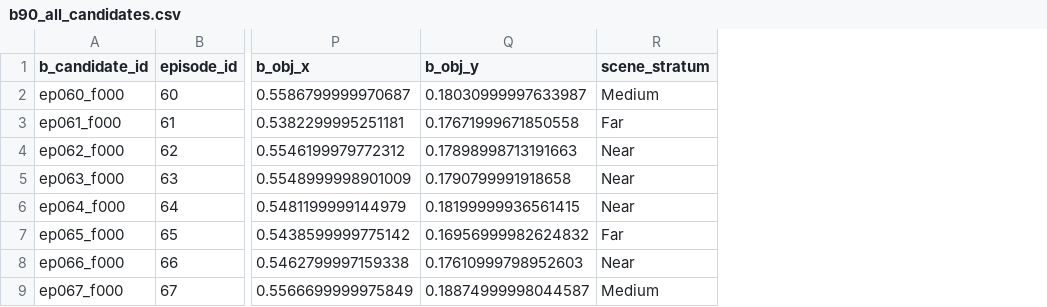
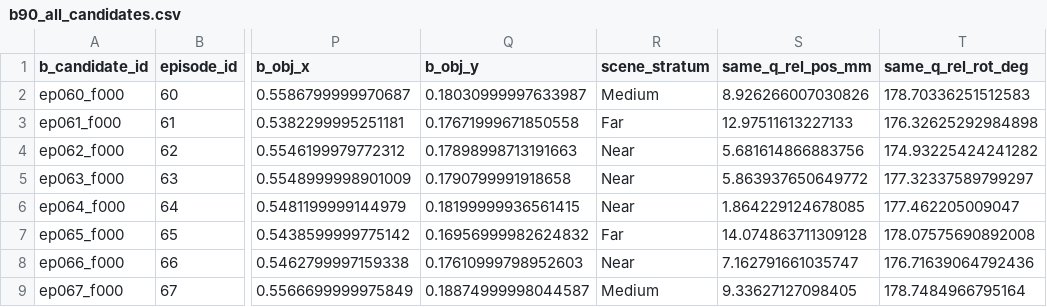
Before and after one commit to skifffes/Simulate, a CSV file: results/experiment_3_1/b90_all_candidates.csv, drawn as a sheet; only a part is shown, gaps mark what is left out; the diff names each change by its address in the sheet, - before the commit and + after, or states it on an @@ line.

```diff
--- a/results/experiment_3_1/b90_all_candidates.csv
+++ b/results/experiment_3_1/b90_all_candidates.csv
+column S (same_q_rel_pos_mm), rows 2-9: 8.926266007030826 | 12.97511613227133 | 5.681614866883756 | 5.863937650649772 | 1.864229124678085 | 14.074863711309128 | 7.162791661035747 | 9.33627127098405
+column T (same_q_rel_rot_deg), rows 2-9: 178.70336251512583 | 176.32625292984898 | 174.93225424241282 | 177.32337589799297 | 177.462205009047 | 178.07575690892008 | 176.71639064792436 | 178.7484966795164
```
Also changed, not shown: results/experiment_3_1/selected_targets.csv, results/experiment_3_2/b90_all_candidates.csv, 20 other files.
